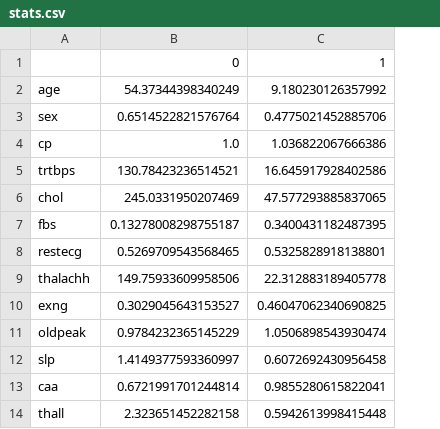
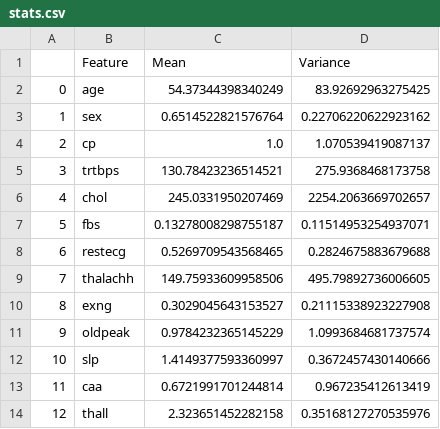
Before and after one commit to AlexGoncalves21/SInts_24, a CSV file: FinalProject/stats.csv, drawn as a sheet; removed rows and columns are numbered as before the commit, all else as after; the diff names each change by its address in the sheet, - before the commit and + after, or states it on an @@ line.

```diff
--- a/FinalProject/stats.csv
+++ b/FinalProject/stats.csv
+column A, rows 2-14: 0 | 1 | 2 | 3 | 4 | 5 | 6 | 7 | 8 | 9 | 10 | 11 | 12
-column C, rows 2-14: 9.180230126357992 | 0.4775021452885706 | 1.036822067666386 | 16.645917928402586 | 47.577293885837065 | 0.3400431182487395 | 0.5325828918138801 | 22.312883189405778 | 0.46047062340690825 | 1.0506898543930474 | 0.6072692430956458 | 0.9855280615822041 | 0.5942613998415448
+column D, rows 2-14: 83.92692963275425 | 0.22706220622923162 | 1.070539419087137 | 275.9368468173758 | 2254.2063669702657 | 0.11514953254937071 | 0.2824675883679688 | 495.79892736006605 | 0.21115338923227908 | 1.0993684681737574 | 0.3672457430140666 | 0.967235412613419 | 0.35168127270535976
-row 1:  | 0 | 1
+row 1:  | Feature | Mean | Variance
```
Also changed, not shown: 6 other files.
